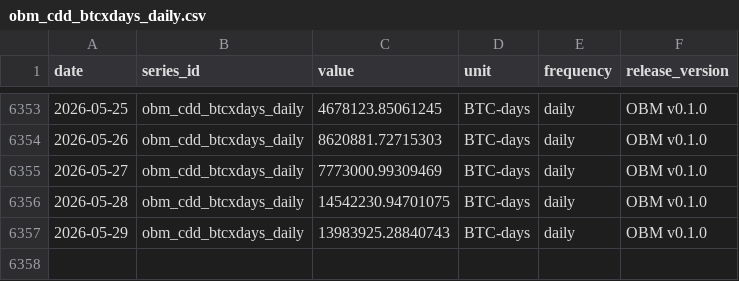
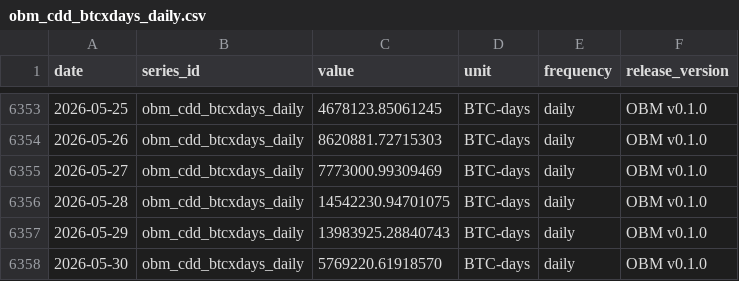
Before and after one commit to diegorllanos/open-bitcoin-metrics, a CSV file: metrics/obm_cdd_btcxdays_daily/obm_cdd_btcxdays_daily.csv, drawn as a sheet; only a part is shown, gaps mark what is left out; the diff names each change by its address in the sheet, - before the commit and + after, or states it on an @@ line.

```diff
--- a/metrics/obm_cdd_btcxdays_daily/obm_cdd_btcxdays_daily.csv
+++ b/metrics/obm_cdd_btcxdays_daily/obm_cdd_btcxdays_daily.csv
+row 6358: 2026-05-30 | obm_cdd_btcxdays_daily | 5769220.61918570 | BTC-days | daily | OBM v0.1.0
```
Also changed, not shown: metrics/obm_cdd_per_supply_days_daily/obm_cdd_per_supply_days_daily.csv, metrics/obm_raw_output_value_btc_daily/obm_raw_output_value_btc_daily.csv, 25 other files.
